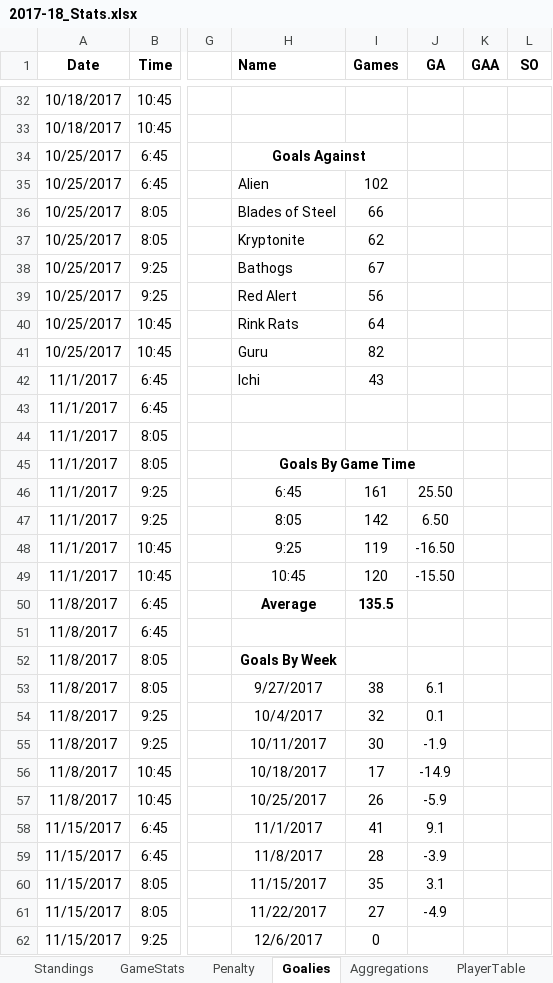
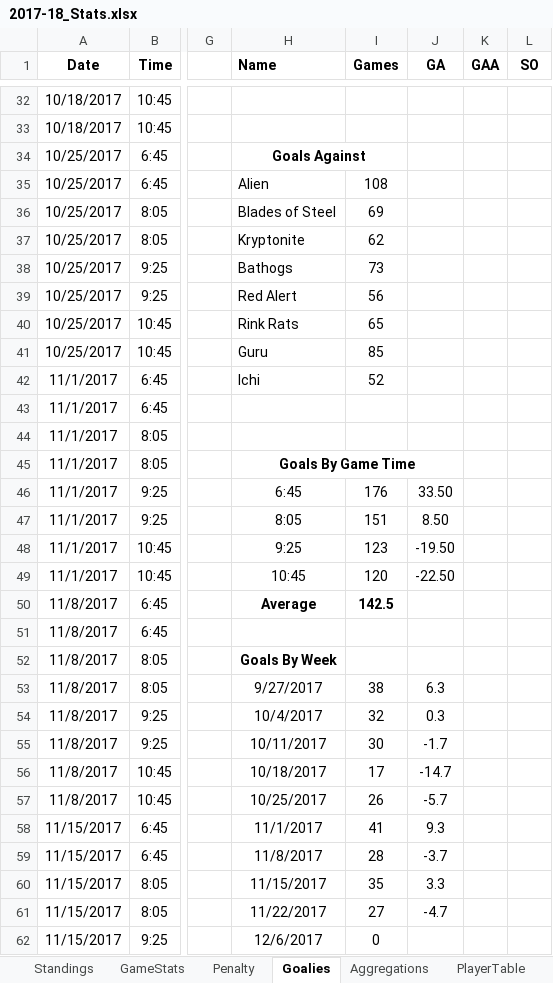
Before and after one commit to THansenite/DMAH5, an Excel workbook: 2017-18_Stats.xlsx, sheet Goalies, drawn as a sheet; only a part is shown, gaps mark what is left out; values as stored, in another font and other column widths than the file's, no borders; conditional formats not drawn; the diff covers the shown part only; the diff names each change by its address in the sheet, - before the commit and + after, or states it on an @@ line.

```diff
--- a/2017-18_Stats.xlsx (sheet Goalies)
+++ b/2017-18_Stats.xlsx (sheet Goalies)
-I35 (Games): 102
+I35 (Games): 108
-I36 (Games): 66
+I36 (Games): 69
-I38 (Games): 67
+I38 (Games): 73
-I40 (Games): 64
+I40 (Games): 65
-I41 (Games): 82
+I41 (Games): 85
-I42 (Games): 43
+I42 (Games): 52
-I46 (Games): 161
+I46 (Games): 176
-J46 (GA): 25.50
+J46 (GA): 33.50
-I47 (Games): 142
+I47 (Games): 151
-J47 (GA): 6.50
+J47 (GA): 8.50
-I48 (Games): 119
+I48 (Games): 123
-J48 (GA): -16.50
+J48 (GA): -19.50
-J49 (GA): -15.50
+J49 (GA): -22.50
-I50 (Games): 135.5
+I50 (Games): 142.5
-J53 (GA): 6.1
+J53 (GA): 6.3
-J54 (GA): 0.1
+J54 (GA): 0.3
-J55 (GA): -1.9
+J55 (GA): -1.7
-J56 (GA): -14.9
+J56 (GA): -14.7
-J57 (GA): -5.9
+J57 (GA): -5.7
-J58 (GA): 9.1
+J58 (GA): 9.3
-J59 (GA): -3.9
+J59 (GA): -3.7
-J60 (GA): 3.1
+J60 (GA): 3.3
-J61 (GA): -4.9
+J61 (GA): -4.7
```
Also changed, not shown: 57 edited cells elsewhere in this sheet, sheet Career, sheet GameStats, sheet Standings, sheet Aggregations, sheet CareerGoalie, 4 other files.
